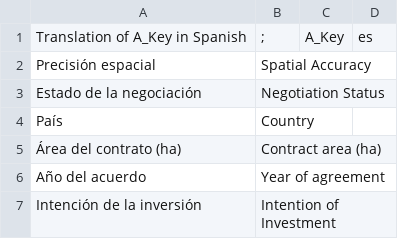
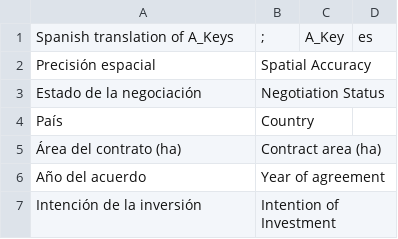
Before and after one commit to CDE-UNIBE/lokp, a CSV file: lmkp/documents/codes/a_keys_es.csv, drawn as a sheet; only a part is shown; the diff covers the shown part only.

```diff
--- a/lmkp/documents/codes/a_keys_es.csv
+++ b/lmkp/documents/codes/a_keys_es.csv
@@ -1,2 +1,2 @@
-Translation of A_Key in Spanish;";";A_Key;es
+Spanish translation of A_Keys;";";A_Key;es
 Precisión espacial;Spatial Accuracy
```
Also changed, not shown: 33 added rows elsewhere in this file, lmkp/documents/codes/countries_es.csv, 10 other files.
